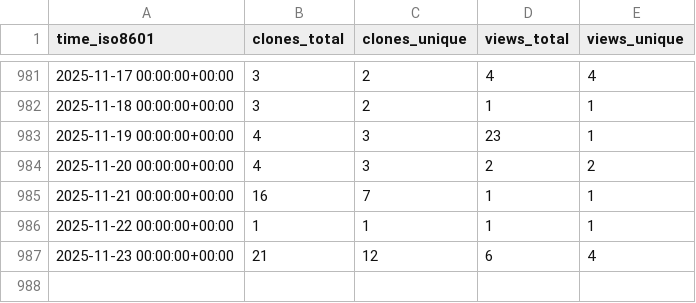
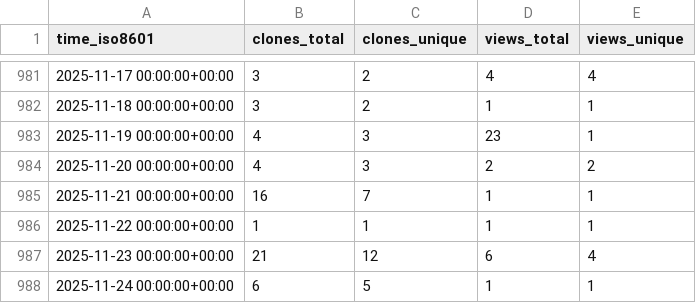
Before and after one commit to gitsrc/icefirelabs-status, a CSV file: IceFireDB/redhub/ghrs-data/views_clones_aggregate.csv, drawn as a sheet; only a part is shown, gaps mark what is left out.

```diff
--- a/IceFireDB/redhub/ghrs-data/views_clones_aggregate.csv
+++ b/IceFireDB/redhub/ghrs-data/views_clones_aggregate.csv
@@ -987 +987,2 @@ time_iso8601,clones_total,clones_unique,views_total,views_unique
 2025-11-23 00:00:00+00:00,21,12,6,4
+2025-11-24 00:00:00+00:00,6,5,1,1
```
Also changed, not shown: 1 other file.
